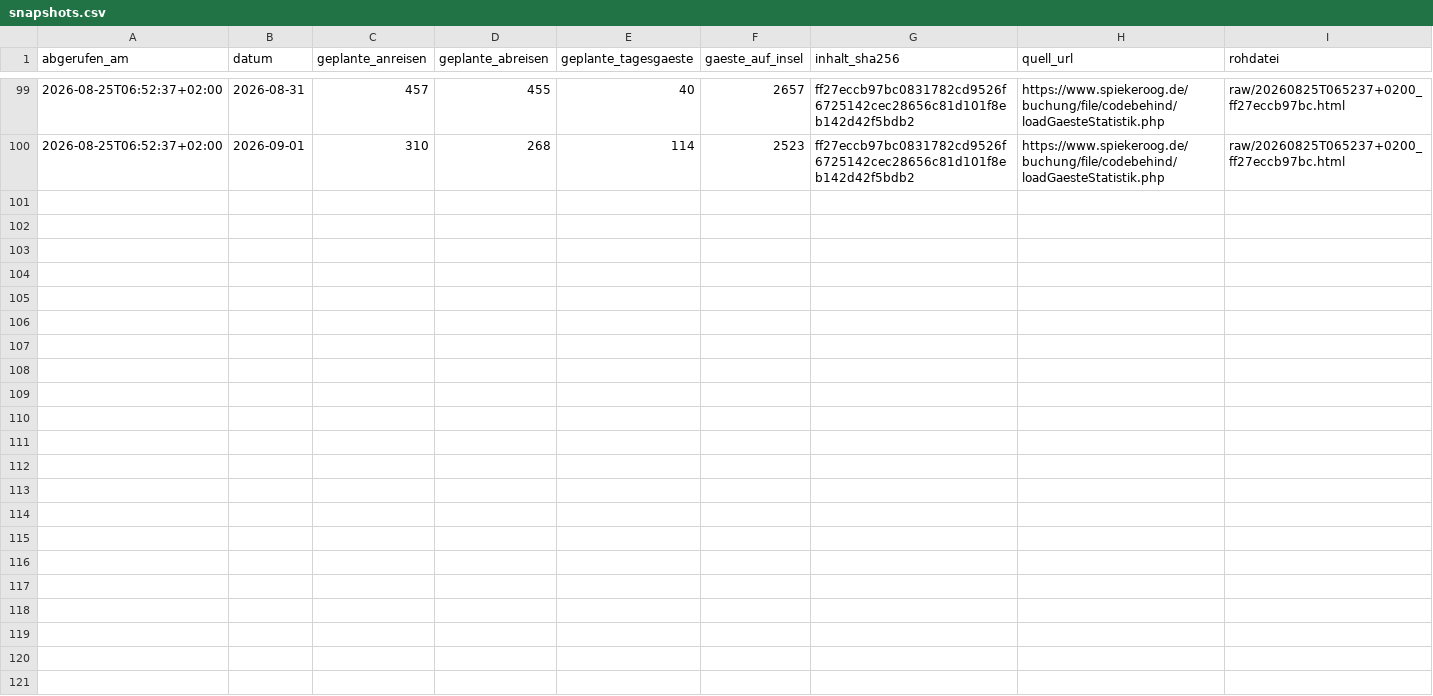
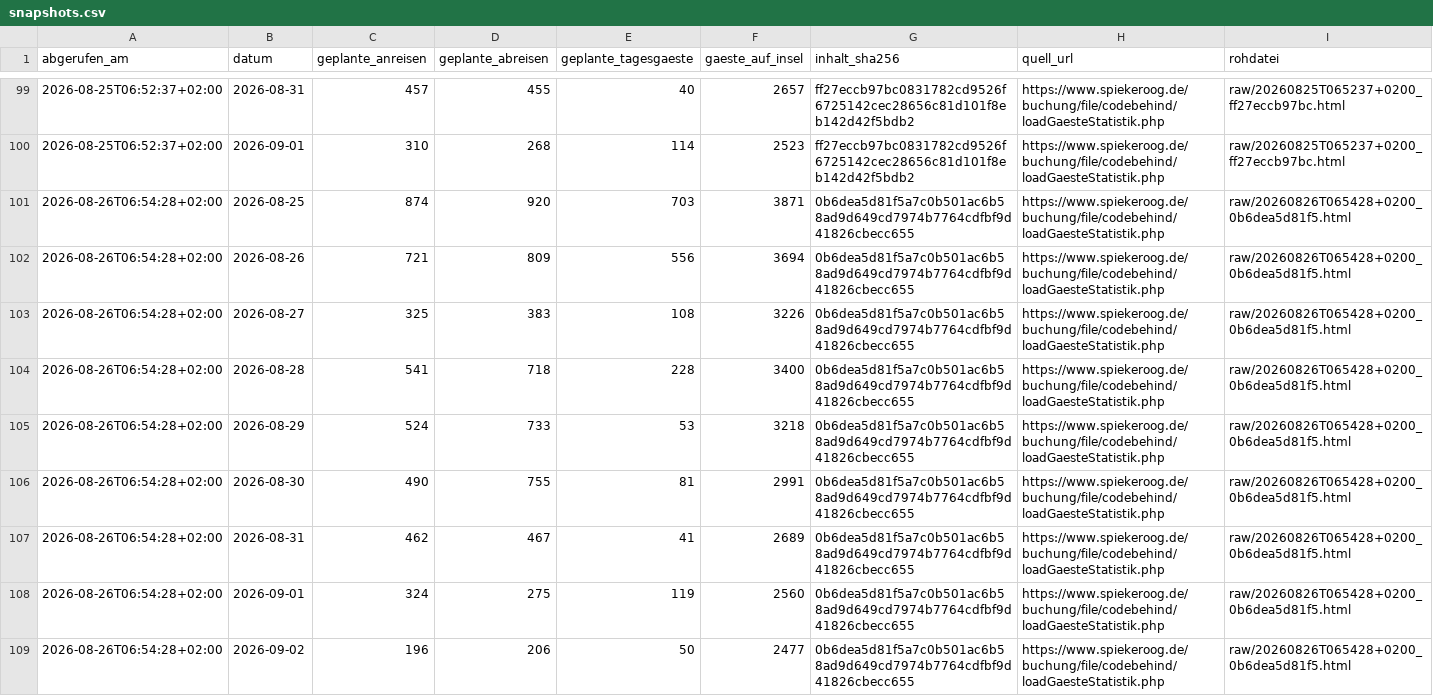
Before and after one commit to lleisner/spiekeroog-gaeste-archiv, a CSV file: archive/snapshots.csv, drawn as a sheet; only a part is shown, gaps mark what is left out.

```diff
--- a/archive/snapshots.csv
+++ b/archive/snapshots.csv
@@ -100 +100,10 @@ abgerufen_am,datum,geplante_anreisen,geplante_abreisen,geplante_tagesgaeste,gaes
 2026-08-25T06:52:37+02:00,2026-09-01,310,268,114,2523,ff27eccb97bc0831782cd9526f6725142cec28656c81d101f8eb142d42f5bdb2,https://www.spiekeroog.de/buchung/file/codebehind/loadGaesteStatistik.php,raw/20260825T065237+0200_ff27eccb97bc.html
+2026-08-26T06:54:28+02:00,2026-08-25,874,920,703,3871,0b6dea5d81f5a7c0b501ac6b58ad9d649cd7974b7764cdfbf9d41826cbecc655,https://www.spiekeroog.de/buchung/file/codebehind/loadGaesteStatistik.php,raw/20260826T065428+0200_0b6dea5d81f5.html
+2026-08-26T06:54:28+02:00,2026-08-26,721,809,556,3694,0b6dea5d81f5a7c0b501ac6b58ad9d649cd7974b7764cdfbf9d41826cbecc655,https://www.spiekeroog.de/buchung/file/codebehind/loadGaesteStatistik.php,raw/20260826T065428+0200_0b6dea5d81f5.html
+2026-08-26T06:54:28+02:00,2026-08-27,325,383,108,3226,0b6dea5d81f5a7c0b501ac6b58ad9d649cd7974b7764cdfbf9d41826cbecc655,https://www.spiekeroog.de/buchung/file/codebehind/loadGaesteStatistik.php,raw/20260826T065428+0200_0b6dea5d81f5.html
+2026-08-26T06:54:28+02:00,2026-08-28,541,718,228,3400,0b6dea5d81f5a7c0b501ac6b58ad9d649cd7974b7764cdfbf9d41826cbecc655,https://www.spiekeroog.de/buchung/file/codebehind/loadGaesteStatistik.php,raw/20260826T065428+0200_0b6dea5d81f5.html
+2026-08-26T06:54:28+02:00,2026-08-29,524,733,53,3218,0b6dea5d81f5a7c0b501ac6b58ad9d649cd7974b7764cdfbf9d41826cbecc655,https://www.spiekeroog.de/buchung/file/codebehind/loadGaesteStatistik.php,raw/20260826T065428+0200_0b6dea5d81f5.html
+2026-08-26T06:54:28+02:00,2026-08-30,490,755,81,2991,0b6dea5d81f5a7c0b501ac6b58ad9d649cd7974b7764cdfbf9d41826cbecc655,https://www.spiekeroog.de/buchung/file/codebehind/loadGaesteStatistik.php,raw/20260826T065428+0200_0b6dea5d81f5.html
+2026-08-26T06:54:28+02:00,2026-08-31,462,467,41,2689,0b6dea5d81f5a7c0b501ac6b58ad9d649cd7974b7764cdfbf9d41826cbecc655,https://www.spiekeroog.de/buchung/file/codebehind/loadGaesteStatistik.php,raw/20260826T065428+0200_0b6dea5d81f5.html
+2026-08-26T06:54:28+02:00,2026-09-01,324,275,119,2560,0b6dea5d81f5a7c0b501ac6b58ad9d649cd7974b7764cdfbf9d41826cbecc655,https://www.spiekeroog.de/buchung/file/codebehind/loadGaesteStatistik.php,raw/20260826T065428+0200_0b6dea5d81f5.html
+2026-08-26T06:54:28+02:00,2026-09-02,196,206,50,2477,0b6dea5d81f5a7c0b501ac6b58ad9d649cd7974b7764cdfbf9d41826cbecc655,https://www.spiekeroog.de/buchung/file/codebehind/loadGaesteStatistik.php,raw/20260826T065428+0200_0b6dea5d81f5.html
```
Also changed, not shown: archive/gaestestatistik.csv, archive/latest.csv, 1 other file.
